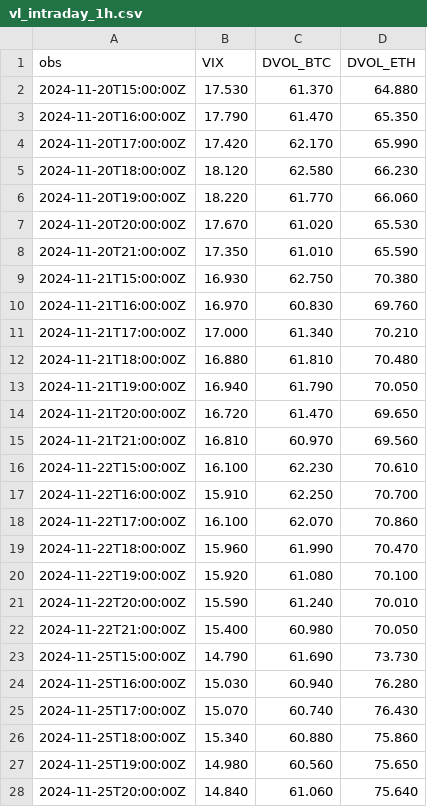
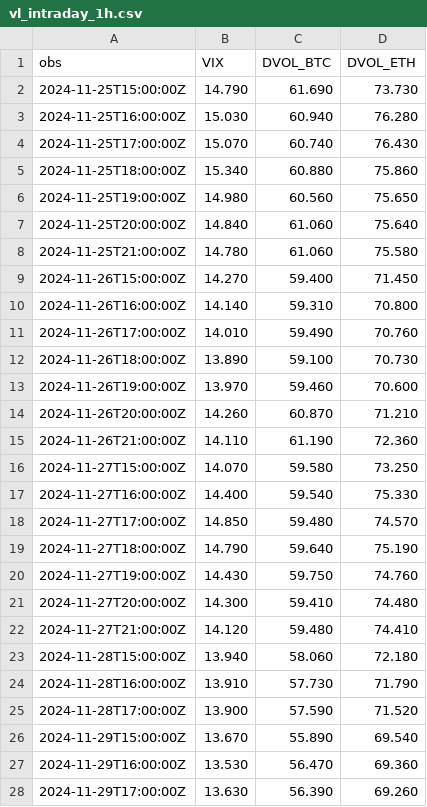
Before and after one commit to seanbmcnulty/mcm-analytics, a CSV file: data/vl_intraday_1h.csv, drawn as a sheet; only a part is shown; the shorter side is filled out with more unchanged rows; removed rows and columns are numbered as before the commit, all else as after; the diff covers the shown part only; the diff names each change by its address in the sheet, - before the commit and + after, or states it on an @@ line.

```diff
--- a/data/vl_intraday_1h.csv
+++ b/data/vl_intraday_1h.csv
-row 2: 2024-11-20T15:00:00Z | 17.530 | 61.370 | 64.880
-row 3: 2024-11-20T16:00:00Z | 17.790 | 61.470 | 65.350
-row 4: 2024-11-20T17:00:00Z | 17.420 | 62.170 | 65.990
-row 5: 2024-11-20T18:00:00Z | 18.120 | 62.580 | 66.230
-row 6: 2024-11-20T19:00:00Z | 18.220 | 61.770 | 66.060
-row 7: 2024-11-20T20:00:00Z | 17.670 | 61.020 | 65.530
-row 8: 2024-11-20T21:00:00Z | 17.350 | 61.010 | 65.590
-row 9: 2024-11-21T15:00:00Z | 16.930 | 62.750 | 70.380
-row 10: 2024-11-21T16:00:00Z | 16.970 | 60.830 | 69.760
-row 11: 2024-11-21T17:00:00Z | 17.000 | 61.340 | 70.210
-row 12: 2024-11-21T18:00:00Z | 16.880 | 61.810 | 70.480
-row 13: 2024-11-21T19:00:00Z | 16.940 | 61.790 | 70.050
-row 14: 2024-11-21T20:00:00Z | 16.720 | 61.470 | 69.650
-row 15: 2024-11-21T21:00:00Z | 16.810 | 60.970 | 69.560
-row 16: 2024-11-22T15:00:00Z | 16.100 | 62.230 | 70.610
-row 17: 2024-11-22T16:00:00Z | 15.910 | 62.250 | 70.700
-row 18: 2024-11-22T17:00:00Z | 16.100 | 62.070 | 70.860
-row 19: 2024-11-22T18:00:00Z | 15.960 | 61.990 | 70.470
-row 20: 2024-11-22T19:00:00Z | 15.920 | 61.080 | 70.100
-row 21: 2024-11-22T20:00:00Z | 15.590 | 61.240 | 70.010
-row 22: 2024-11-22T21:00:00Z | 15.400 | 60.980 | 70.050
```
Also changed, not shown: 7 added rows elsewhere in this file, data/vl_cboe.csv, data/vl_dvol.csv, 2 other files.
